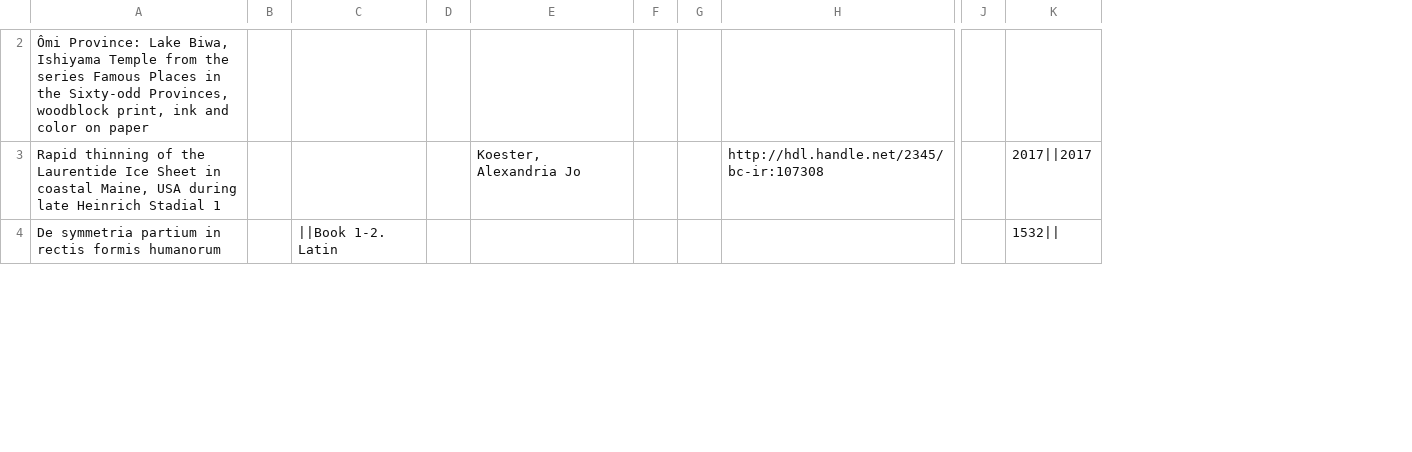
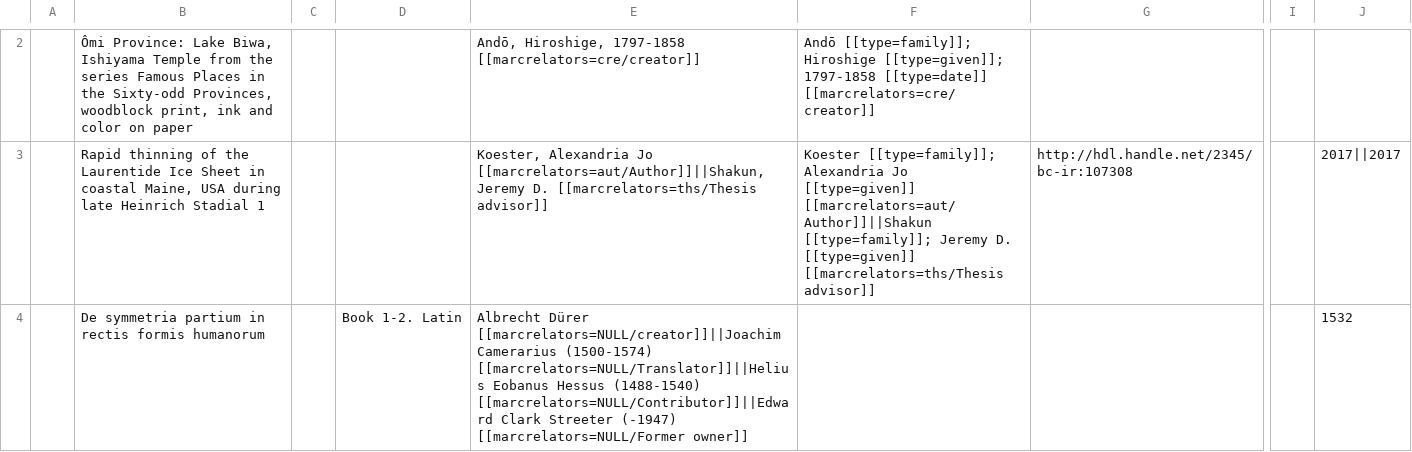
Before and after one commit to rosiel/xml2csv, a TSV file: MIG_sample_data/sample_output.tsv, drawn as a sheet; only a part is shown, gaps mark what is left out; removed rows and columns are numbered as before the commit, all else as after; the diff covers the shown part only; the diff names each change by its address in the sheet, - before the commit and + after, or states it on an @@ line.

```diff
--- a/MIG_sample_data/sample_output.tsv
+++ b/MIG_sample_data/sample_output.tsv
+column A, empty
-column B, empty
+column C, empty
-column D, empty
-column E, row 3: Koester, Alexandria Jo
-column F, empty
-column G, empty
+column E, rows 2-4: Andō, Hiroshige, 1797-1858 [[marcrelators=cre/creator]] | Koester, Alexandria Jo [[marcrelators=aut/Author]]||Shakun, Jeremy D. [[marcrelators=ths/Thesis advisor]] | Albrecht Dürer [[marcrelators=NULL/creator]]||Joachim Camerarius (1500-1574) [[marcrelators=NULL/Translator]]||Helius Eobanus Hessus (1488-1540) [[marcrelators=NULL/Contributor]]||Edward Clark Streeter (-1947) [[marcrelators=NULL/Former owner]]
+column F, rows 2-3: Andō [[type=family]]; Hiroshige [[type=given]]; 1797-1858 [[type=date]] [[marcrelators=cre/creator]] | Koester [[type=family]]; Alexandria Jo [[type=given]] [[marcrelators=aut/Author]]||Shakun [[type=family]]; Jeremy D. [[type=given]] [[marcrelators=ths/Thesis advisor]]
-D4: ||Book 1-2. Latin
+D4: Book 1-2. Latin
-J4: 1532||
+J4: 1532
```
Also changed, not shown: 1 added row, 1 removed row and 6 edited cells elsewhere in this file, 1 other file.
